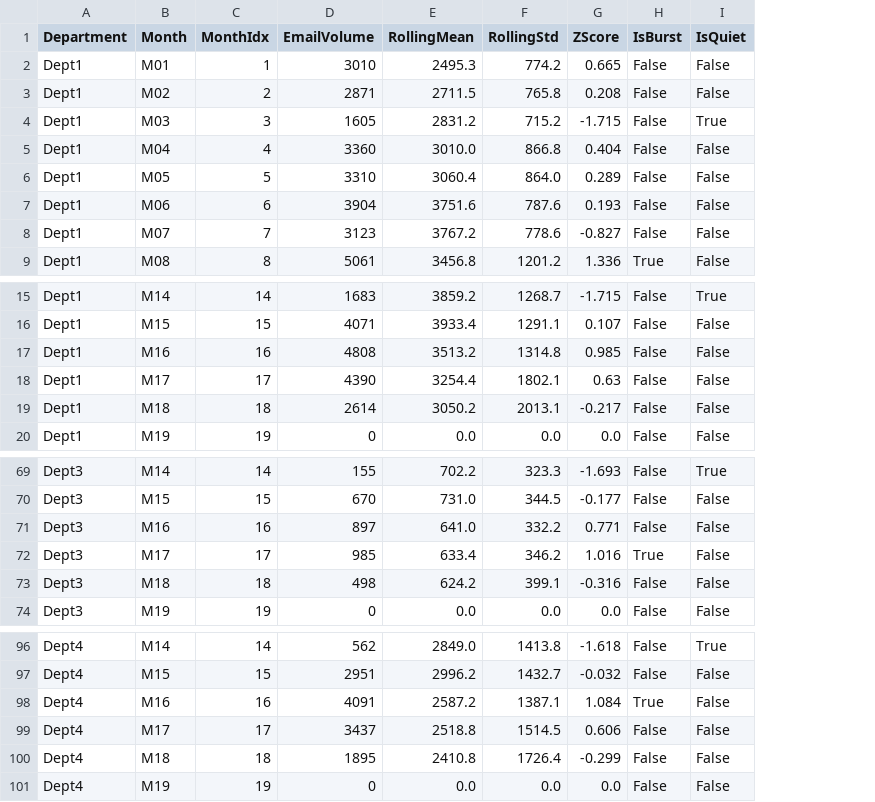
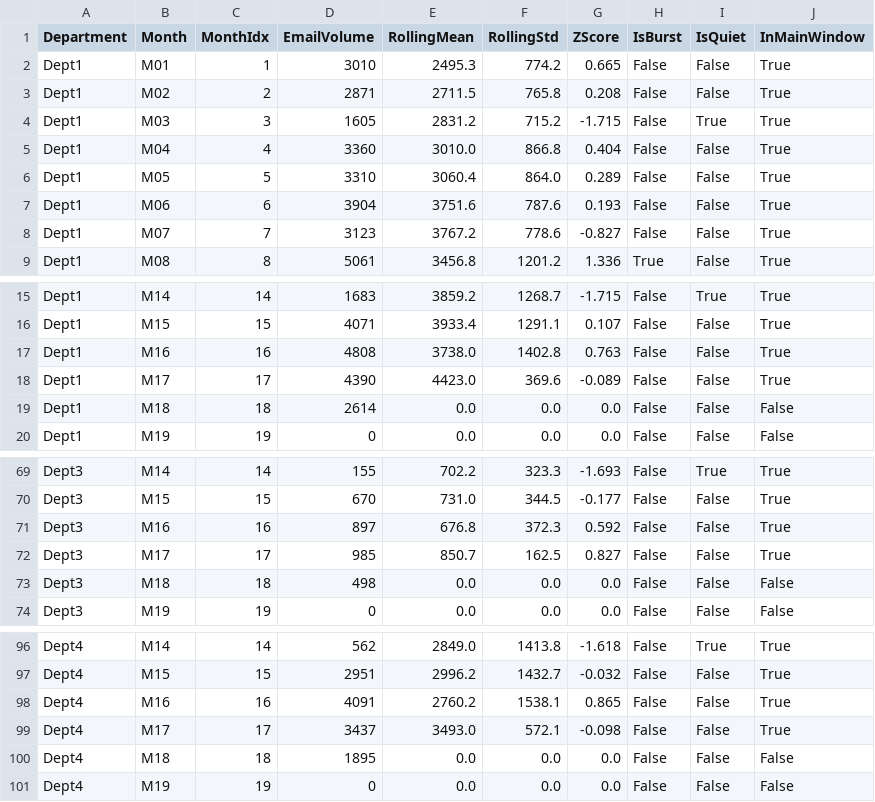
Before and after one commit to Ashwin-deals/employee-collab-network, a CSV file: analysis/temporal_bursts.csv, drawn as a sheet; only a part is shown, gaps mark what is left out; the diff covers the shown part only; the diff names each change by its address in the sheet, - before the commit and + after, or states it on an @@ line.

```diff
--- a/analysis/temporal_bursts.csv
+++ b/analysis/temporal_bursts.csv
+column J (InMainWindow), rows 2-9: all True; rows 15-20: True | True | True | True | False | False; rows 69-74: True | True | True | True | False | False; rows 96-101: True | True | True | True | False | False
-E17 (RollingMean): 3513.2
+E17 (RollingMean): 3738.0
-F17 (RollingStd): 1314.8
+F17 (RollingStd): 1402.8
-G17 (ZScore): 0.985
+G17 (ZScore): 0.763
-E18 (RollingMean): 3254.4
+E18 (RollingMean): 4423.0
-F18 (RollingStd): 1802.1
+F18 (RollingStd): 369.6
-G18 (ZScore): 0.63
+G18 (ZScore): -0.089
-E19 (RollingMean): 3050.2
+E19 (RollingMean): 0.0
-F19 (RollingStd): 2013.1
+F19 (RollingStd): 0.0
-G19 (ZScore): -0.217
+G19 (ZScore): 0.0
-E71 (RollingMean): 641.0
+E71 (RollingMean): 676.8
-F71 (RollingStd): 332.2
+F71 (RollingStd): 372.3
-G71 (ZScore): 0.771
+G71 (ZScore): 0.592
-E72 (RollingMean): 633.4
+E72 (RollingMean): 850.7
-F72 (RollingStd): 346.2
+F72 (RollingStd): 162.5
-G72 (ZScore): 1.016
+G72 (ZScore): 0.827
-H72 (IsBurst): True
+H72 (IsBurst): False
-E73 (RollingMean): 624.2
+E73 (RollingMean): 0.0
-F73 (RollingStd): 399.1
+F73 (RollingStd): 0.0
-G73 (ZScore): -0.316
+G73 (ZScore): 0.0
-E98 (RollingMean): 2587.2
+E98 (RollingMean): 2760.2
-F98 (RollingStd): 1387.1
+F98 (RollingStd): 1538.1
-G98 (ZScore): 1.084
+G98 (ZScore): 0.865
-H98 (IsBurst): True
+H98 (IsBurst): False
-E99 (RollingMean): 2518.8
+E99 (RollingMean): 3493.0
-F99 (RollingStd): 1514.5
+F99 (RollingStd): 572.1
-G99 (ZScore): 0.606
+G99 (ZScore): -0.098
-E100 (RollingMean): 2410.8
+E100 (RollingMean): 0.0
-F100 (RollingStd): 1726.4
+F100 (RollingStd): 0.0
-G100 (ZScore): -0.299
+G100 (ZScore): 0.0
```
Also changed, not shown: 24 edited cells elsewhere in this file, analysis/community_summary.csv, analysis/cross_department_master.csv, 45 other files.
